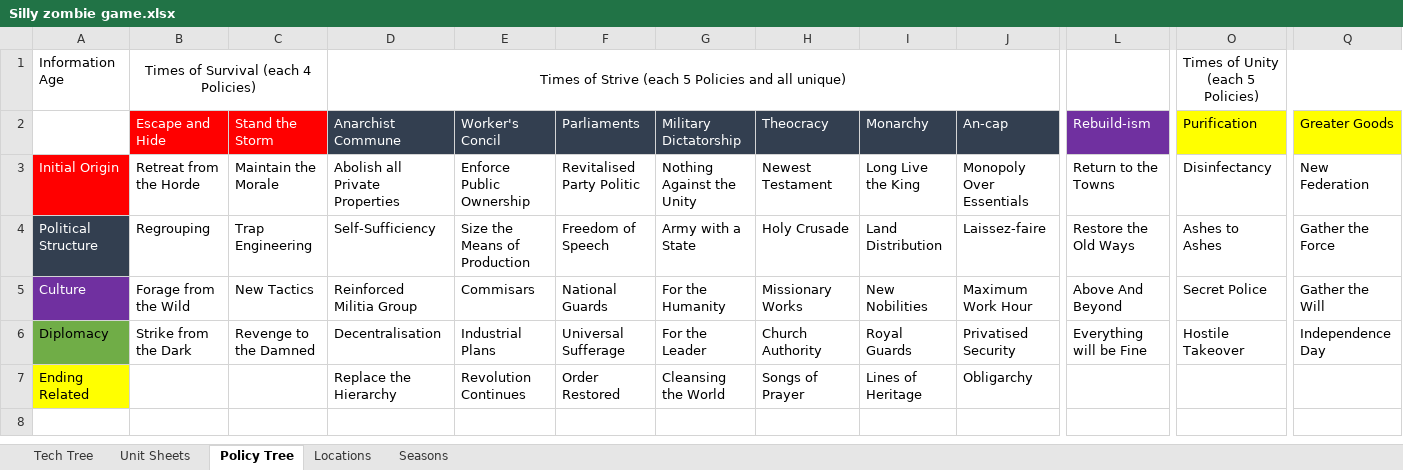
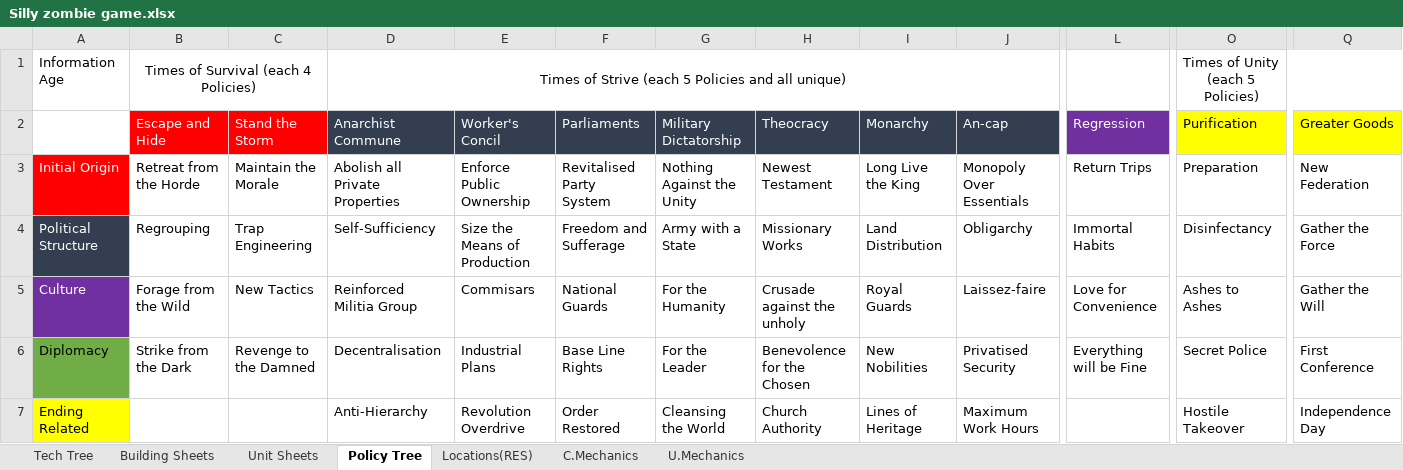
Before and after one commit to Wheelchair2/Zombie-Apocalypse-DEMO, an Excel workbook: Silly zombie game.xlsx, sheet Policy Tree, drawn as a sheet; only a part is shown, gaps mark what is left out; values as stored, in another font and other column widths than the file's, no borders; the diff names each change by its address in the sheet, - before the commit and + after, or states it on an @@ line.

```diff
--- a/Silly zombie game.xlsx (sheet Policy Tree)
+++ b/Silly zombie game.xlsx (sheet Policy Tree)
-sheet tab: Locations
+sheet tab: Locations(RES)
-sheet tab: Seasons
+sheet tab: C.Mechanics
+sheet tab: Building Sheets
+sheet tab: U.Mechanics
-L2: Rebuild-ism
+L2: Regression
-F3 (Parliaments): Revitalised Party Politic
+F3 (Parliaments): Revitalised Party System
-L3 (Regression): Return to the Towns
+L3 (Regression): Return Trips
-O3 (Purification): Disinfectancy
+O3 (Purification): Preparation
-F4 (Parliaments): Freedom of Speech
+F4 (Parliaments): Freedom and Sufferage
-H4 (Theocracy): Holy Crusade
+H4 (Theocracy): Missionary Works
-J4 (An-cap): Laissez-faire
+J4 (An-cap): Obligarchy
-L4 (Regression): Restore the Old Ways
+L4 (Regression): Immortal Habits
-O4 (Purification): Ashes to Ashes
+O4 (Purification): Disinfectancy
-H5 (Theocracy): Missionary Works
+H5 (Theocracy): Crusade against the unholy
-I5 (Monarchy): New Nobilities
+I5 (Monarchy): Royal Guards
-J5 (An-cap): Maximum Work Hour
+J5 (An-cap): Laissez-faire
-L5 (Regression): Above And Beyond
+L5 (Regression): Love for Convenience
-O5 (Purification): Secret Police
+O5 (Purification): Ashes to Ashes
-F6 (Parliaments): Universal Sufferage
+F6 (Parliaments): Base Line Rights
-H6 (Theocracy): Church Authority
+H6 (Theocracy): Benevolence for the Chosen
-I6 (Monarchy): Royal Guards
+I6 (Monarchy): New Nobilities
-O6 (Purification): Hostile Takeover
+O6 (Purification): Secret Police
-Q6 (Greater Goods): Independence Day
+Q6 (Greater Goods): First Conference
-D7 (Anarchist Commune): Replace the Hierarchy
+D7 (Anarchist Commune): Anti-Hierarchy
-E7 (Worker's Concil): Revolution Continues
+E7 (Worker's Concil): Revolution Overdrive
-H7 (Theocracy): Songs of Prayer
+H7 (Theocracy): Church Authority
-J7 (An-cap): Obligarchy
+J7 (An-cap): Maximum Work Hours
-O7 (Purification): (empty)
+O7 (Purification): Hostile Takeover
-Q7 (Greater Goods): (empty)
+Q7 (Greater Goods): Independence Day
```
Also changed, not shown: sheet Unit Sheets, sheet Locations(RES), sheet C.Mechanics, sheet Tech Tree, 1 other file.
